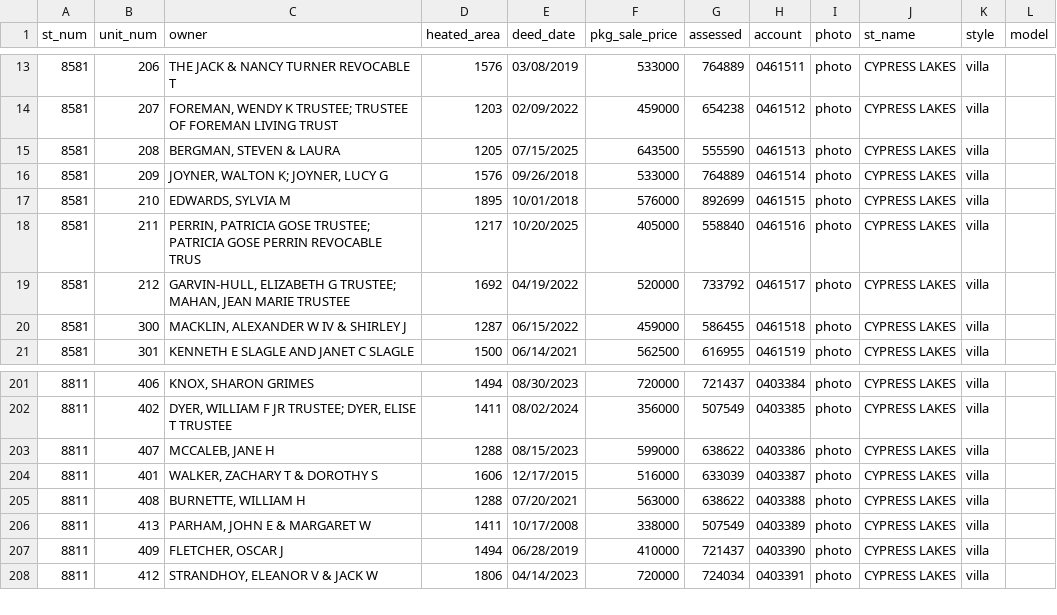
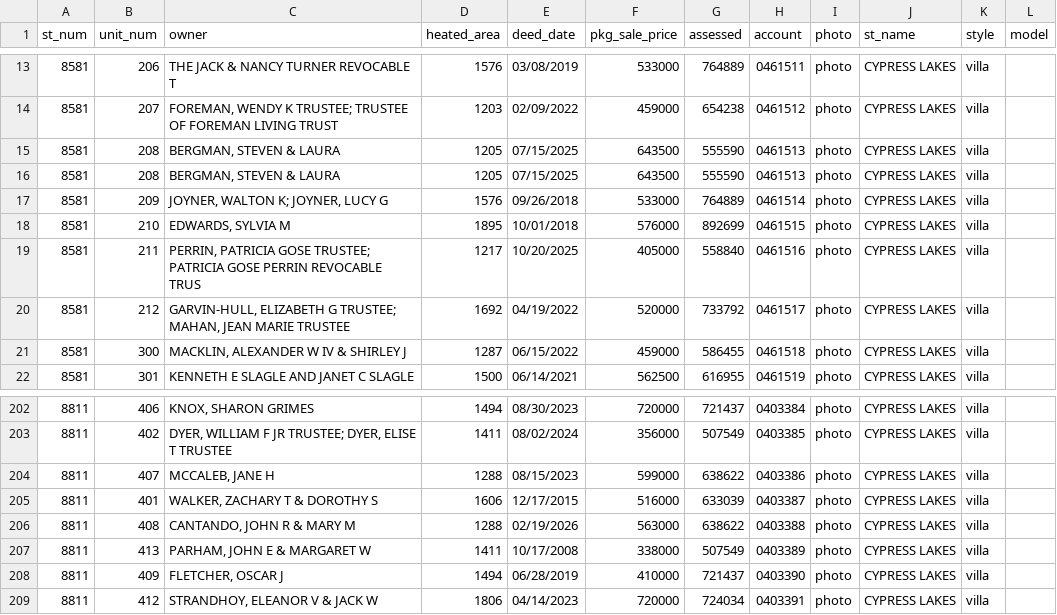
Before and after one commit to mfgering/dawson_deeds, a CSV file: reports/cypress/cypress.csv, drawn as a sheet; only a part is shown, gaps mark what is left out.

Commit message:
updated deed reports

```diff
--- a/reports/cypress/cypress.csv
+++ b/reports/cypress/cypress.csv
@@ -15,2 +15,3 @@
 "8581","208","BERGMAN, STEVEN & LAURA","1205","07/15/2025","643500","555590","0461513","photo","CYPRESS LAKES","villa",""
+"8581","208","BERGMAN, STEVEN & LAURA","1205","07/15/2025","643500","555590","0461513","photo","CYPRESS LAKES","villa",""
 "8581","209","JOYNER, WALTON K; JOYNER, LUCY G","1576","09/26/2018","533000","764889","0461514","photo","CYPRESS LAKES","villa",""
@@ -204,3 +205,3 @@
 "8811","401","WALKER, ZACHARY T & DOROTHY S","1606","12/17/2015","516000","633039","0403387","photo","CYPRESS LAKES","villa",""
-"8811","408","BURNETTE, WILLIAM H","1288","07/20/2021","563000","638622","0403388","photo","CYPRESS LAKES","villa",""
+"8811","408","CANTANDO, JOHN R & MARY M","1288","02/19/2026","563000","638622","0403388","photo","CYPRESS LAKES","villa",""
 "8811","413","PARHAM, JOHN E & MARGARET W","1411","10/17/2008","338000","507549","0403389","photo","CYPRESS LAKES","villa",""
```
Also changed, not shown: 4 other files.
